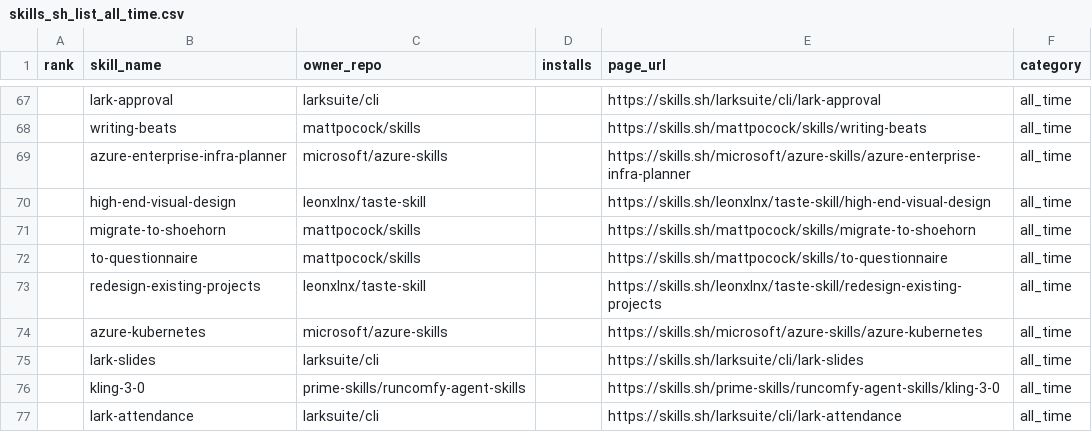
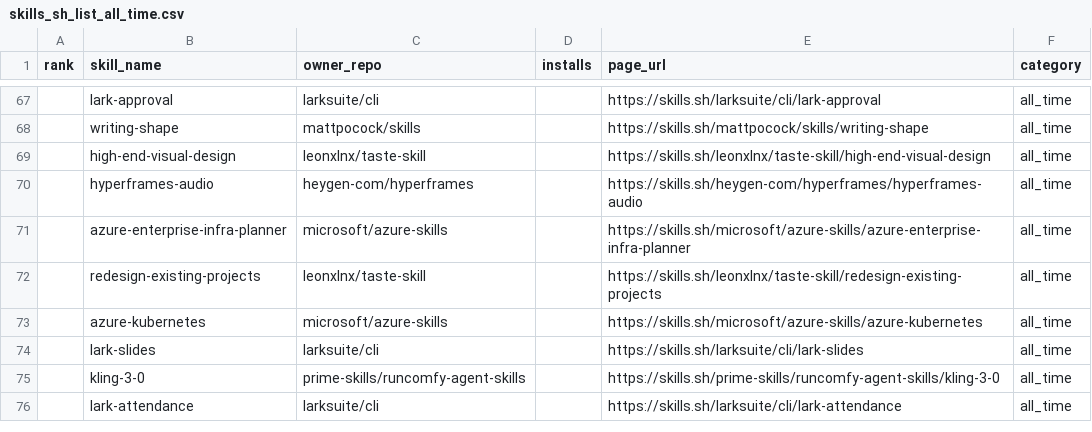
Before and after one commit to biyan113/skills.sh, a CSV file: skills_sh_list_all_time.csv, drawn as a sheet; only a part is shown, gaps mark what is left out; the diff covers the shown part only.

```diff
--- a/skills_sh_list_all_time.csv
+++ b/skills_sh_list_all_time.csv
@@ -67,7 +67,6 @@ rank,skill_name,owner_repo,installs,page_url,category
 ,lark-approval,larksuite/cli,,https://skills.sh/larksuite/cli/lark-approval,all_time
-,writing-beats,mattpocock/skills,,https://skills.sh/mattpocock/skills/writing-beats,all_time
+,writing-shape,mattpocock/skills,,https://skills.sh/mattpocock/skills/writing-shape,all_time
+,high-end-visual-design,leonxlnx/taste-skill,,https://skills.sh/leonxlnx/taste-skill/high-end-visual-design,all_time
+,hyperframes-audio,heygen-com/hyperframes,,https://skills.sh/heygen-com/hyperframes/hyperframes-audio,all_time
 ,azure-enterprise-infra-planner,microsoft/azure-skills,,https://skills.sh/microsoft/azure-skills/azure-enterprise-infra-planner,all_time
-,high-end-visual-design,leonxlnx/taste-skill,,https://skills.sh/leonxlnx/taste-skill/high-end-visual-design,all_time
-,migrate-to-shoehorn,mattpocock/skills,,https://skills.sh/mattpocock/skills/migrate-to-shoehorn,all_time
-,to-questionnaire,mattpocock/skills,,https://skills.sh/mattpocock/skills/to-questionnaire,all_time
 ,redesign-existing-projects,leonxlnx/taste-skill,,https://skills.sh/leonxlnx/taste-skill/redesign-existing-projects,all_time
```
Also changed, not shown: 18 added rows, 13 removed rows, 43 moved rows and 7 edited cells elsewhere in this file, skills_sh_list_hot.csv, skills_sh_list_trending.csv, 3 other files.
